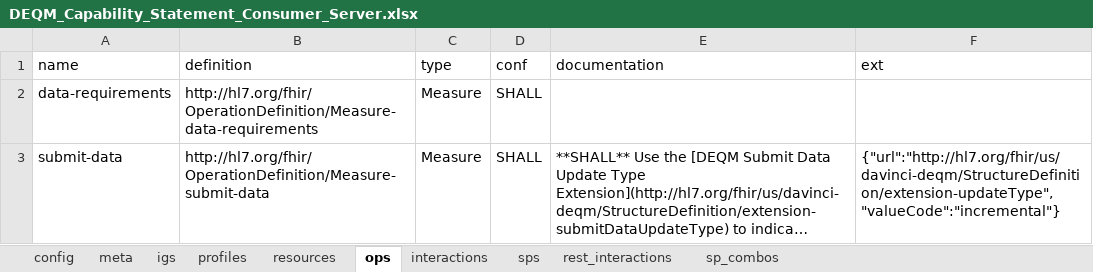
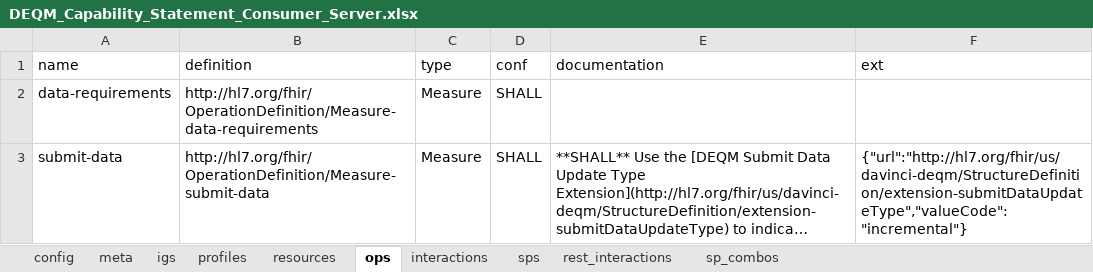
Before and after one commit to HL7/davinci-deqm, an Excel workbook: input/resources/source-data/DEQM_Capability_Statement_Consumer_Server.xlsx, sheet ops, drawn as a sheet; long unchanged cells end in …; values as stored, in another font and other column widths than the file's, no borders; the diff names each change by its address in the sheet, - before the commit and + after, or states it on an @@ line.

```diff
--- a/input/resources/source-data/DEQM_Capability_Statement_Consumer_Server.xlsx (sheet ops)
+++ b/input/resources/source-data/DEQM_Capability_Statement_Consumer_Server.xlsx (sheet ops)
-F3 (ext): {"url":"http://hl7.org/fhir/us/davinci-deqm/StructureDefinition/extension-updateType","valueCode":"incremental"}
+F3 (ext): {"url":"http://hl7.org/fhir/us/davinci-deqm/StructureDefinition/extension-submitDataUpdateType","valueCode":"incremental"}
```
Also changed, not shown: 5 other files.
